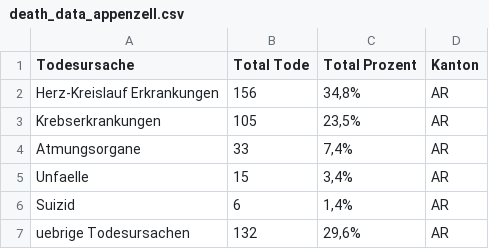
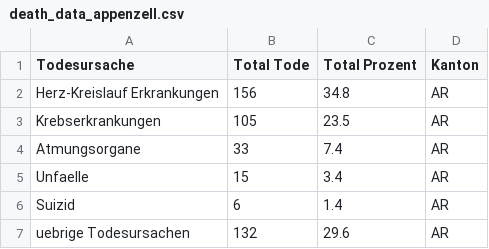
Before and after one commit to MarcieIsForager/IM3-Datastory-Semesterprojekt, a CSV file: raw_data/death_data_appenzell.csv, drawn as a sheet.

```diff
--- a/raw_data/death_data_appenzell.csv
+++ b/raw_data/death_data_appenzell.csv
@@ -1,7 +1,7 @@
 Todesursache;Total Tode;Total Prozent;Kanton
-Herz-Kreislauf Erkrankungen;156;34,8%;AR
-Krebserkrankungen;105;23,5%;AR
-Atmungsorgane;33;7,4%;AR
-Unfaelle;15;3,4%;AR
-Suizid;6;1,4%;AR
-uebrige Todesursachen;132;29,6%;AR
+Herz-Kreislauf Erkrankungen;156;34.8;AR
+Krebserkrankungen;105;23.5;AR
+Atmungsorgane;33;7.4;AR
+Unfaelle;15;3.4;AR
+Suizid;6;1.4;AR
+uebrige Todesursachen;132;29.6;AR
```
Also changed, not shown: raw_data/death_data_baselstadt.csv, raw_data/death_data_uri.csv, 8 other files.
